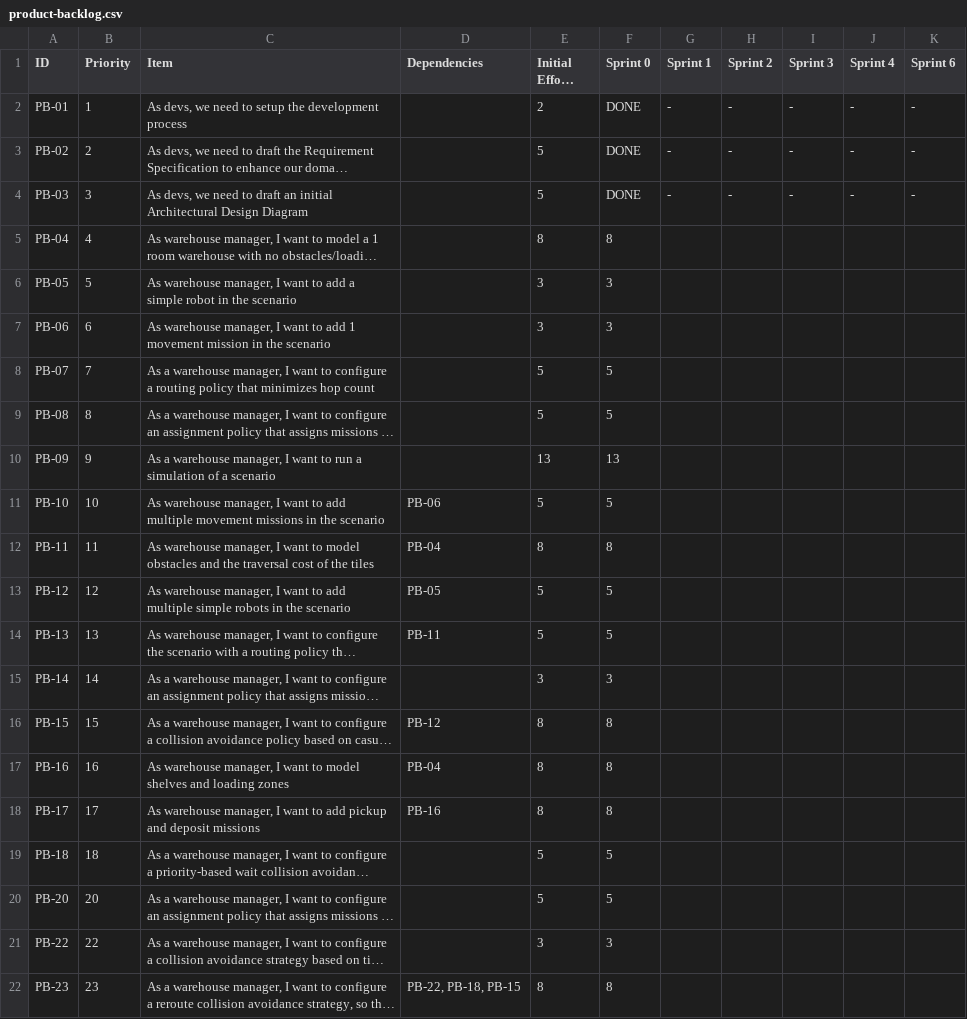
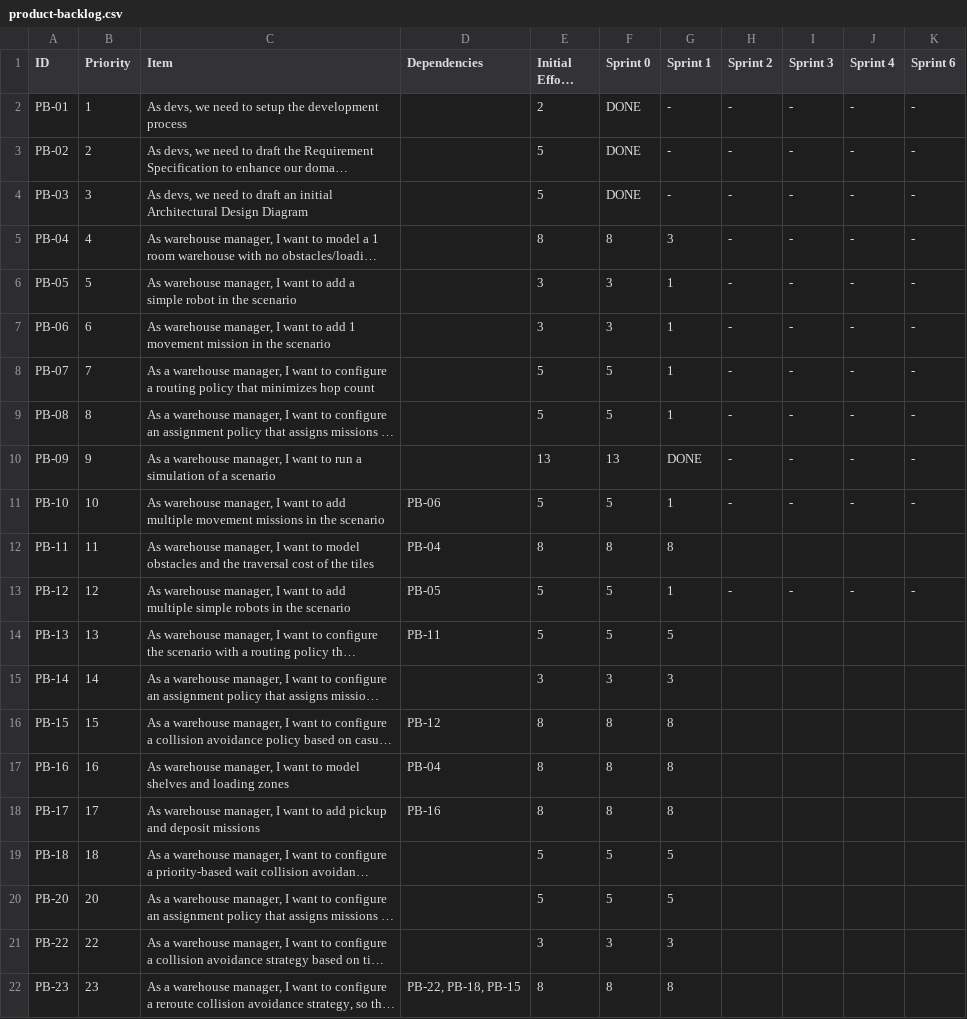
Before and after one commit to GitMatt101/PPS-25-Sentinel, a CSV file: process/product-backlog.csv, drawn as a sheet; long unchanged cells end in …; the diff names each change by its address in the sheet, - before the commit and + after, or states it on an @@ line.

Commit message:
docs(process): sprint-1 finish

```diff
--- a/process/product-backlog.csv
+++ b/process/product-backlog.csv
-G5 (Sprint 1): (empty)
+G5 (Sprint 1): 3
-H5:H11 (Sprint 2): (empty)
+H5:H11 (Sprint 2): -
-I5:I11 (Sprint 3): (empty)
+I5:I11 (Sprint 3): -
-J5:J11 (Sprint 4): (empty)
+J5:J11 (Sprint 4): -
-K5:K11 (Sprint 6): (empty)
+K5:K11 (Sprint 6): -
-G6:G9 (Sprint 1): (empty)
+G6:G9 (Sprint 1): 1
-G10 (Sprint 1): (empty)
+G10 (Sprint 1): DONE
-G11 (Sprint 1): (empty)
+G11 (Sprint 1): 1
-G12 (Sprint 1): (empty)
+G12 (Sprint 1): 8
-G13 (Sprint 1): (empty)
+G13 (Sprint 1): 1
-H13 (Sprint 2): (empty)
+H13 (Sprint 2): -
-I13 (Sprint 3): (empty)
+I13 (Sprint 3): -
-J13 (Sprint 4): (empty)
+J13 (Sprint 4): -
-K13 (Sprint 6): (empty)
+K13 (Sprint 6): -
-G14 (Sprint 1): (empty)
+G14 (Sprint 1): 5
-G15 (Sprint 1): (empty)
+G15 (Sprint 1): 3
-G16:G18 (Sprint 1): (empty)
+G16:G18 (Sprint 1): 8
-G19:G20 (Sprint 1): (empty)
+G19:G20 (Sprint 1): 5
-G21 (Sprint 1): (empty)
+G21 (Sprint 1): 3
-G22 (Sprint 1): (empty)
+G22 (Sprint 1): 8
```
